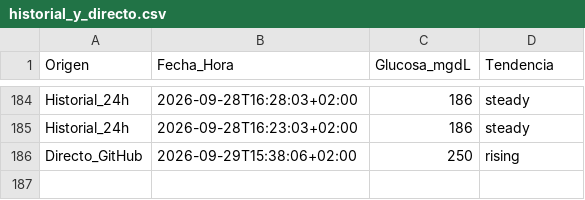
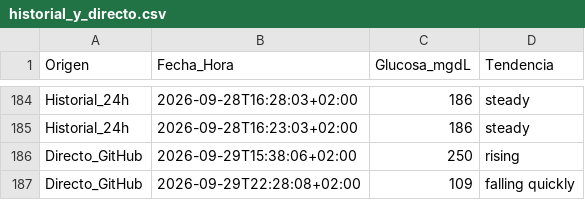
Before and after one commit to baezamiguel/tfg-glucosa, a CSV file: historial_y_directo.csv, drawn as a sheet; only a part is shown, gaps mark what is left out; the diff names each change by its address in the sheet, - before the commit and + after, or states it on an @@ line.

```diff
--- a/historial_y_directo.csv
+++ b/historial_y_directo.csv
+row 187: Directo_GitHub | 2026-09-29T22:28:08+02:00 | 109 | falling quickly
```
